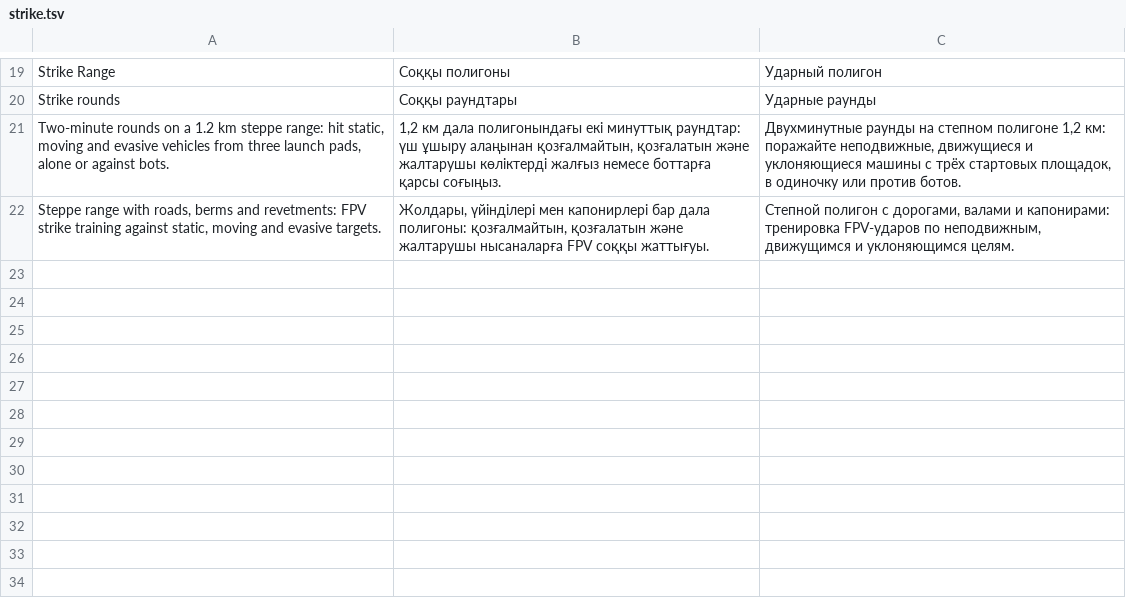
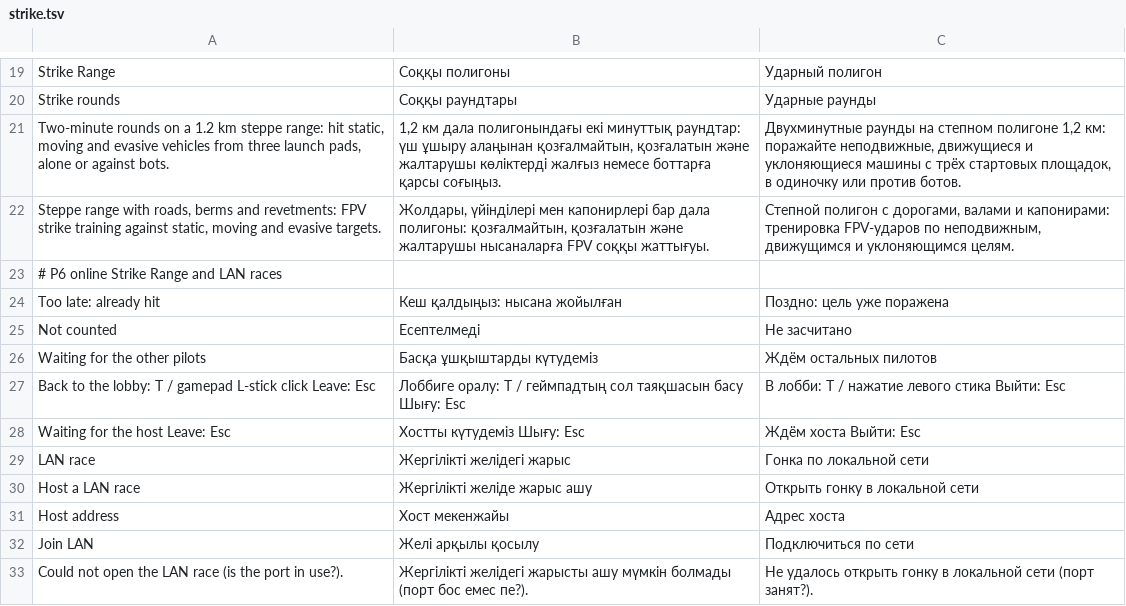
Before and after one commit to whoisthatJ/VRDrone6.6, a TSV file: Assets/_Project/Localization/Text/strike.tsv, drawn as a sheet; only a part is shown, gaps mark what is left out.

```diff
--- a/Assets/_Project/Localization/Text/strike.tsv
+++ b/Assets/_Project/Localization/Text/strike.tsv
@@ -22 +22,12 @@ Two-minute rounds on a 1.2 km steppe range: hit static, moving and evasive vehic
 Steppe range with roads, berms and revetments: FPV strike training against static, moving and evasive targets.	Жолдары, үйінділері мен капонирлері бар дала полигоны: қозғалмайтын, қозғалатын және жалтарушы нысаналарға FPV соққы жаттығуы.	Степной полигон с дорогами, валами и капонирами: тренировка FPV-ударов по неподвижным, движущимся и уклоняющимся целям.
+# P6 online Strike Range and LAN races
+Too late: already hit	Кеш қалдыңыз: нысана жойылған	Поздно: цель уже поражена
+Not counted	Есептелмеді	Не засчитано
+Waiting for the other pilots	Басқа ұшқыштарды күтудеміз	Ждём остальных пилотов
+Back to the lobby: T  /  gamepad L-stick click     Leave: Esc	Лоббиге оралу: T  /  геймпадтың сол таяқшасын басу     Шығу: Esc	В лобби: T  /  нажатие левого стика     Выйти: Esc
+Waiting for the host     Leave: Esc	Хостты күтудеміз     Шығу: Esc	Ждём хоста     Выйти: Esc
+LAN race	Жергілікті желідегі жарыс	Гонка по локальной сети
+Host a LAN race	Жергілікті желіде жарыс ашу	Открыть гонку в локальной сети
+Host address	Хост мекенжайы	Адрес хоста
+Join LAN	Желі арқылы қосылу	Подключиться по сети
+Could not open the LAN race (is the port in use?).	Жергілікті желідегі жарысты ашу мүмкін болмады (порт бос емес пе?).	Не удалось открыть гонку в локальной сети (порт занят?).
```
Also changed, not shown: 20 other files.
